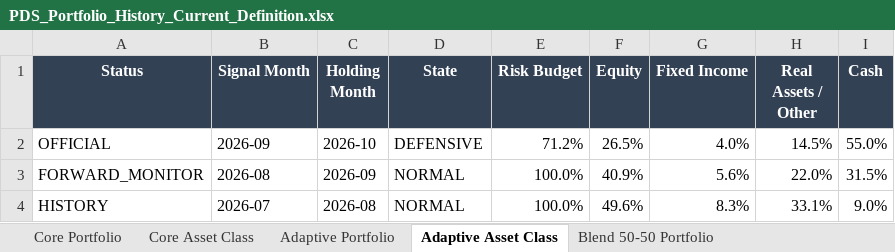
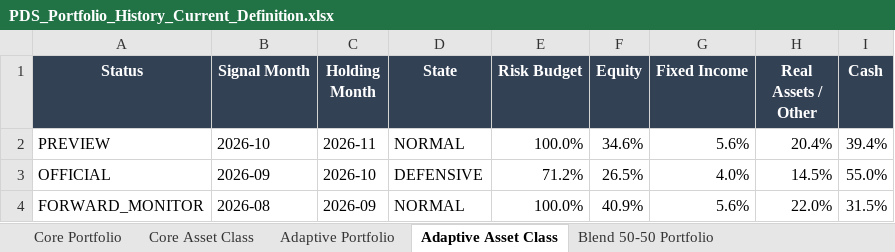
Before and after one commit to slackquant80/slackquant-research, an Excel workbook: public/assets/systems/pds/PDS_Portfolio_History_Current_Definition.xlsx, sheet Adaptive Asset Class, drawn as a sheet; only a part is shown; the shorter side is filled out with more unchanged rows; values as stored, in another font and other column widths than the file's, no borders; the diff names each change by its address in the sheet, - before the commit and + after, or states it on an @@ line.

```diff
--- a/public/assets/systems/pds/PDS_Portfolio_History_Current_Definition.xlsx (sheet Adaptive Asset Class)
+++ b/public/assets/systems/pds/PDS_Portfolio_History_Current_Definition.xlsx (sheet Adaptive Asset Class)
+row 2: PREVIEW | 2026-10 | 2026-11 | NORMAL | 100.0% | 34.6% | 5.6% | 20.4% | 39.4%
```
Also changed, not shown: sheet Adaptive Portfolio, sheet Blend 50-50 Portfolio, sheet Core Portfolio, sheet Blend 50-50 Asset Class, sheet Core Asset Class, public/data/systems/pds/public_recent_12m_returns.xlsx, 17 other files.
